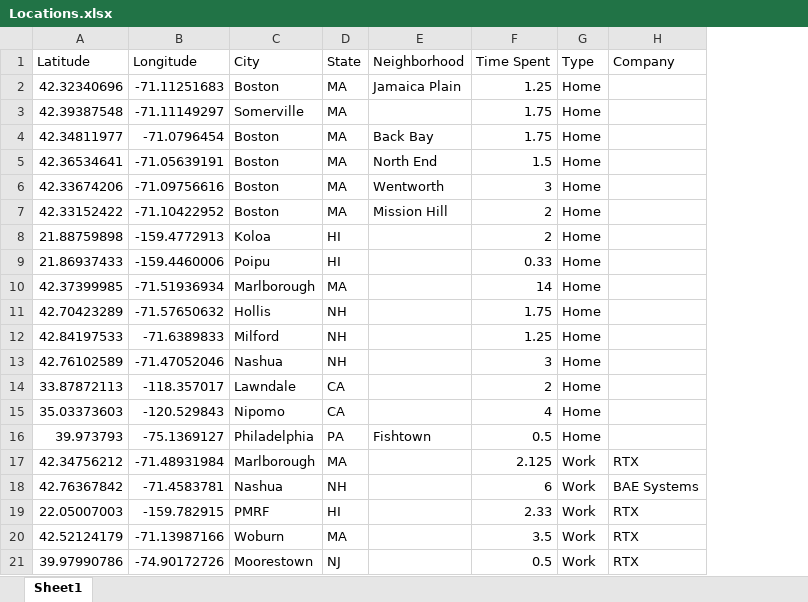
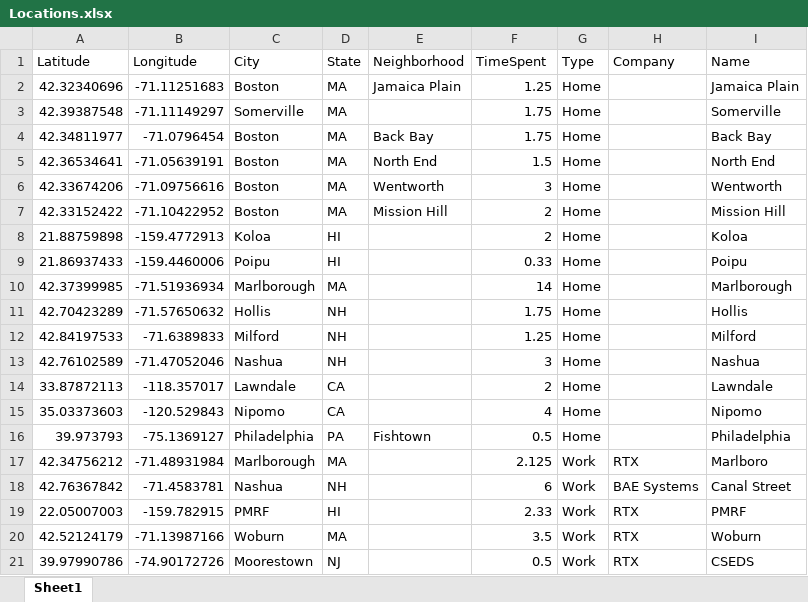
Before and after one commit to denniszomar/InterviewPresentation, an Excel workbook: Locations.xlsx, sheet Sheet1, drawn as a sheet; values as stored, in another font and other column widths than the file's, no borders; the diff names each change by its address in the sheet, - before the commit and + after, or states it on an @@ line.

Commit message:
Reverted table column name and added short name

```diff
--- a/Locations.xlsx (sheet Sheet1)
+++ b/Locations.xlsx (sheet Sheet1)
+column I (Name), rows 2-21: Jamaica Plain | Somerville | Back Bay | North End | Wentworth | Mission Hill | Koloa | Poipu | Marlborough | Hollis | Milford | Nashua | Lawndale | Nipomo | Philadelphia | Marlboro | Canal Street | PMRF | Woburn | CSEDS
-F1: Time Spent
+F1: TimeSpent
```
